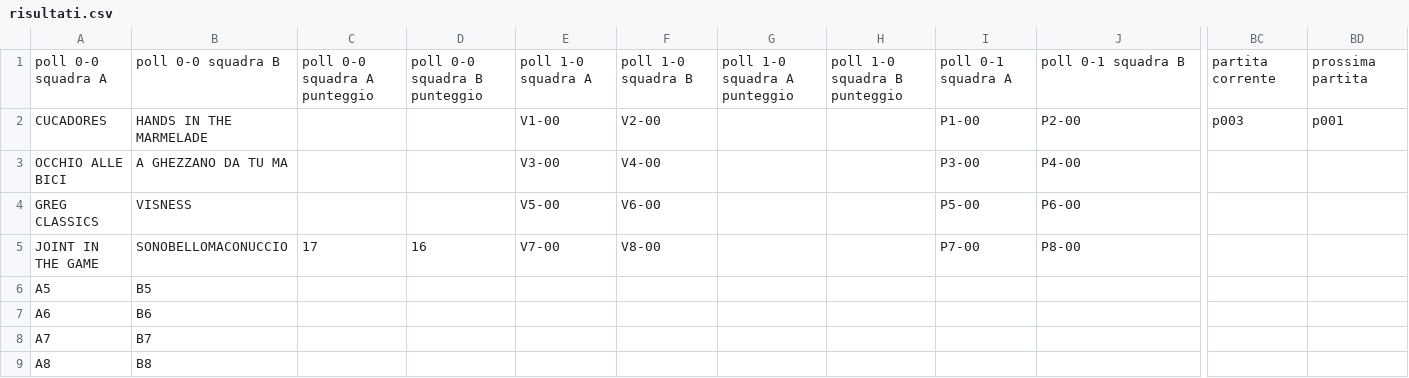
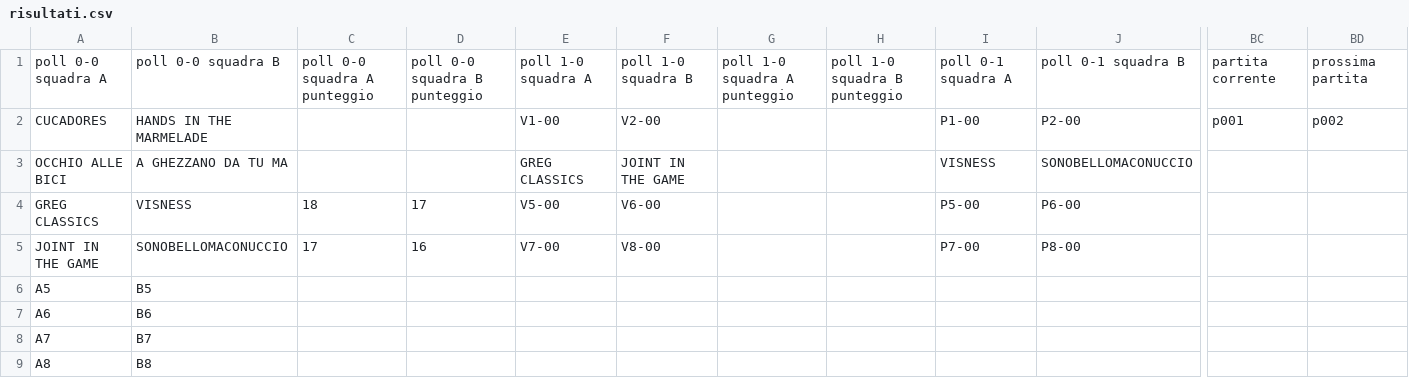
Before and after one commit to ChurchGame/ChurchGame.github.io, a CSV file: risultati.csv, drawn as a sheet; only a part is shown, gaps mark what is left out; the diff names each change by its address in the sheet, - before the commit and + after, or states it on an @@ line.

Commit message:
Update risultati.csv

```diff
--- a/risultati.csv
+++ b/risultati.csv
-BC2: p003
+BC2: p001
-BD2: p001
+BD2: p002
-E3: V3-00
+E3: GREG CLASSICS
-F3: V4-00
+F3: JOINT IN THE GAME
-I3: P3-00
+I3: VISNESS
-J3: P4-00
+J3: SONOBELLOMACONUCCIO
-C4: (empty)
+C4: 18
-D4: (empty)
+D4: 17
```
